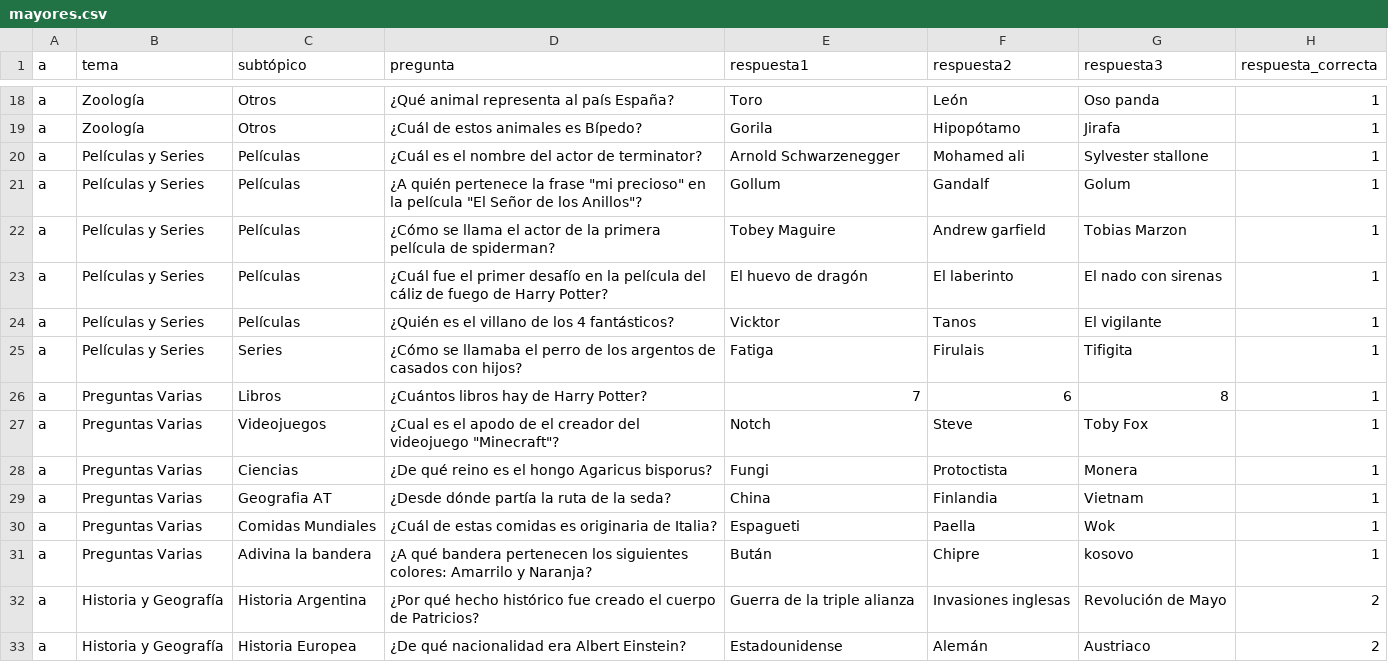
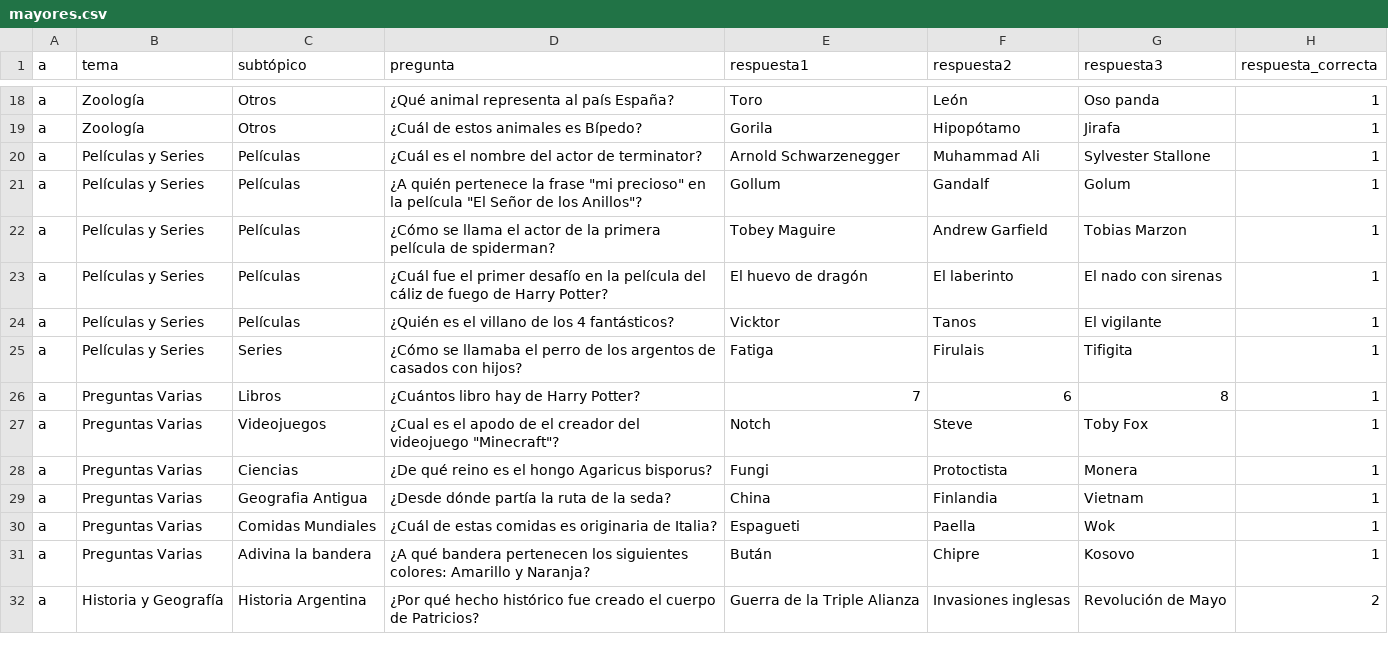
Before and after one commit to Antintuitivo/elPasilloDelSaber_EETP478, a CSV file: php/mayores.csv, drawn as a sheet; only a part is shown, gaps mark what is left out; the diff covers the shown part only.

```diff
--- a/php/mayores.csv
+++ b/php/mayores.csv
@@ -19,2 +19,2 @@ a,Zoología,Otros,¿Qué animal representa al país España?,Toro,León,Oso pand
 a,Zoología,Otros,¿Cuál de estos animales es Bípedo?,Gorila,Hipopótamo,Jirafa,1
-a,"Películas y Series",Películas,¿Cuál es el nombre del actor de terminator?,Arnold Schwarzenegger,Mohamed ali,Sylvester stallone,1
+a,Películas y Series,Películas,¿Cuál es el nombre del actor de terminator?,Arnold Schwarzenegger,Muhammad Ali,Sylvester Stallone,1
@@ -22 +22 @@ a,"Películas y Series",Películas,"¿A quién pertenece la frase ""mi precioso"
-a,"Películas y Series",Películas,¿Cómo se llama el actor de la primera película de spiderman?,Tobey Maguire,Andrew garfield,Tobias Marzon,1
+a,Películas y Series,Películas,¿Cómo se llama el actor de la primera película de spiderman?,Tobey Maguire,Andrew Garfield,Tobias Marzon,1
@@ -26 +26 @@ a,"Películas y Series",Series,¿Cómo se llamaba el perro de los argentos de ca
-a,"Preguntas Varias",Libros,¿Cuántos libros hay de Harry Potter?,7,6,8,1
+a,Preguntas Varias,Libros,¿Cuántos libro hay de Harry Potter?,7,6,8,1
@@ -29 +29 @@ a,"Preguntas Varias",Ciencias,¿De qué reino es el hongo Agaricus bisporus?,Fun
-a,"Preguntas Varias",Geografia AT,¿Desde dónde partía la ruta de la seda?,China,Finlandia,Vietnam,1
+a,Preguntas Varias,Geografia Antigua,¿Desde dónde partía la ruta de la seda?,China,Finlandia,Vietnam,1
@@ -31,3 +31,2 @@ a,"Preguntas Varias",Comidas Mundiales,¿Cuál de estas comidas es originaria de
-a,"Preguntas Varias",Adivina la bandera,¿A qué bandera pertenecen los siguientes colores: Amarrilo y Naranja? ,Bután,Chipre,kosovo,1
-a,"Historia y Geografía",Historia Argentina,¿Por qué hecho histórico fue creado el cuerpo de Patricios?,Guerra de la triple alianza,Invasiones inglesas,Revolución de Mayo,2
-a,"Historia y Geografía",Historia Europea,¿De qué nacionalidad era Albert Einstein?,Estadounidense,Alemán,Austriaco,2
+a,Preguntas Varias,Adivina la bandera,¿A qué bandera pertenecen los siguientes colores: Amarillo y Naranja? ,Bután,Chipre,Kosovo,1
+a,Historia y Geografía,Historia Argentina,¿Por qué hecho histórico fue creado el cuerpo de Patricios?,Guerra de la Triple Alianza,Invasiones inglesas,Revolución de Mayo,2
```
Also changed, not shown: 1 added row and 58 edited cells elsewhere in this file, php/menores.csv, 1 other file.
